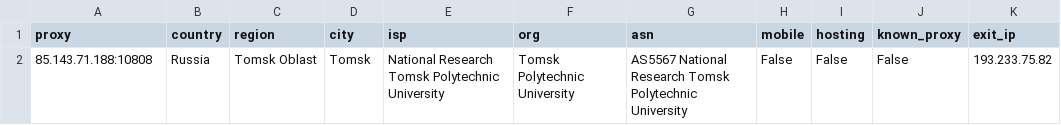
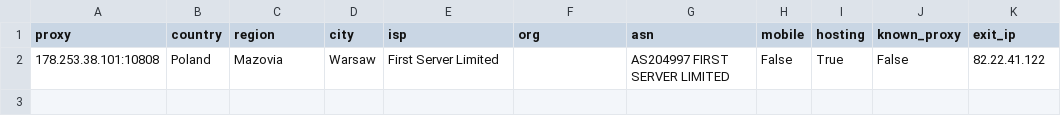
Before and after one commit to fmw86/free-proxy-pool, a CSV file: socks4_residential_detail.csv, drawn as a sheet.

```diff
--- a/socks4_residential_detail.csv
+++ b/socks4_residential_detail.csv
@@ -1,2 +1,2 @@
 proxy,country,region,city,isp,org,asn,mobile,hosting,known_proxy,exit_ip
-85.143.71.188:10808,Russia,Tomsk Oblast,Tomsk,National Research Tomsk Polytechnic University,Tomsk Polytechnic University,AS5567 National Research Tomsk Polytechnic University,False,False,False,193.233.75.82
+178.253.38.101:10808,Poland,Mazovia,Warsaw,First Server Limited,,AS204997 FIRST SERVER LIMITED,False,True,False,82.22.41.122
```
